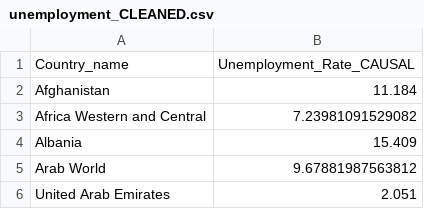
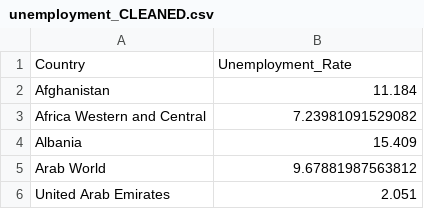
Before and after one commit to ahm4dsalah/WhereWouldIThriveAbroad, a CSV file: Data/unemployment_CLEANED.csv, drawn as a sheet; only a part is shown; removed rows and columns are numbered as before the commit, all else as after; the diff names each change by its address in the sheet, - before the commit and + after, or states it on an @@ line.

```diff
--- a/Data/unemployment_CLEANED.csv
+++ b/Data/unemployment_CLEANED.csv
-row 1: Country_name | Unemployment_Rate_CAUSAL
+row 1: Country | Unemployment_Rate
```
Also changed, not shown: Data/gdp per country_CLEANED.csv, Data/infant mortality.csv, 2 other files.
